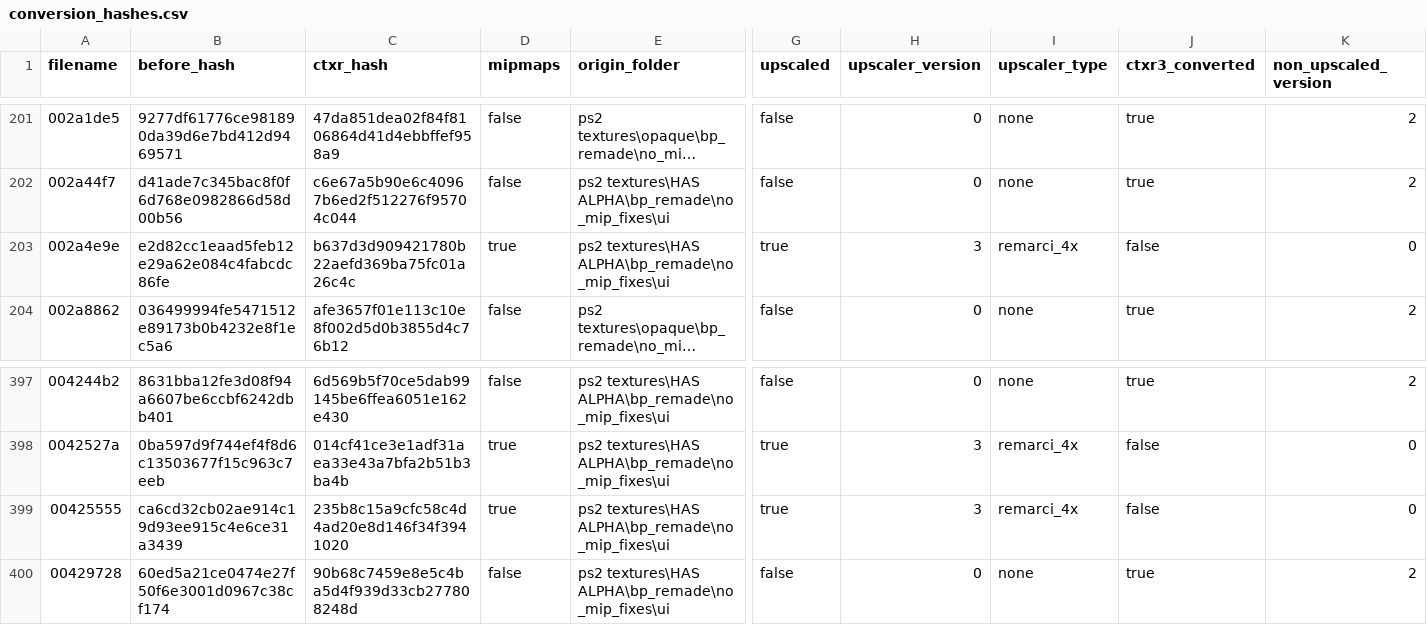
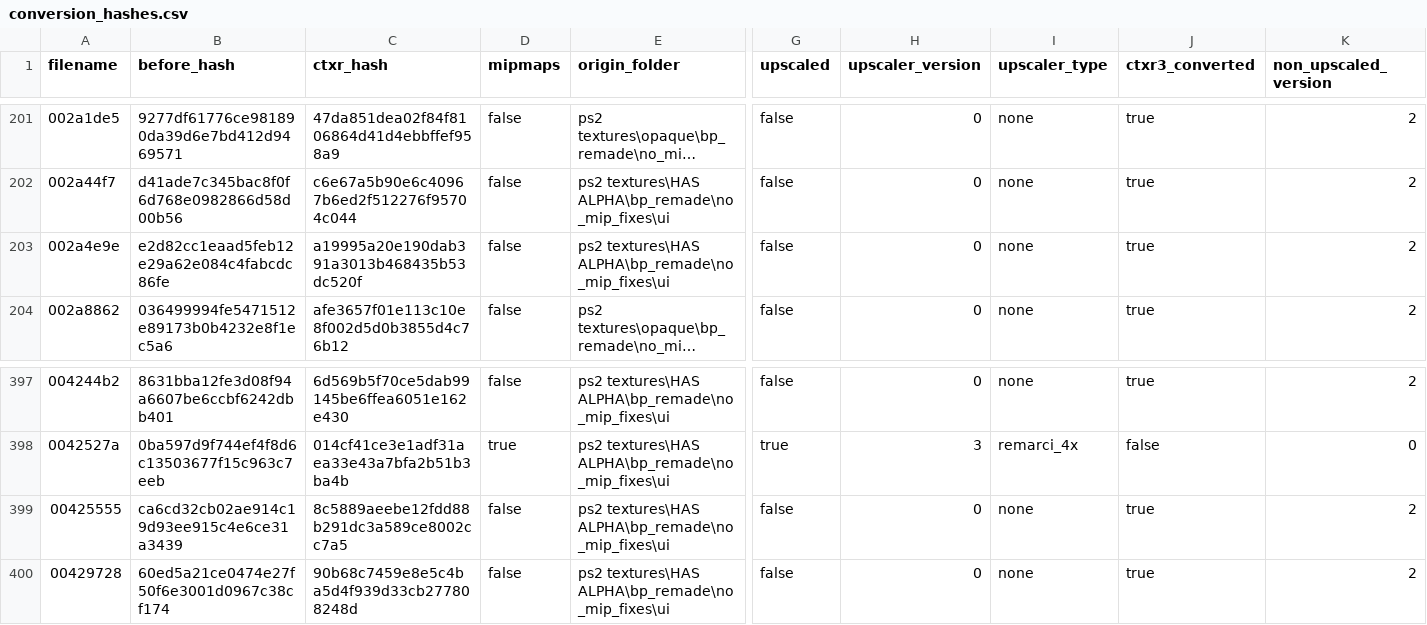
Before and after one commit to ShizCalev/MGS3-Demastered-Subsistence-Edition, a CSV file: Textures/Staging - UI - 4x Upscaled/textures/flatlist/ovr_stm/_win/conversion_hashes.csv, drawn as a sheet; only a part is shown, gaps mark what is left out; long unchanged cells end in …; the diff names each change by its address in the sheet, - before the commit and + after, or states it on an @@ line.

```diff
--- a/Textures/Staging - UI - 4x Upscaled/textures/flatlist/ovr_stm/_win/conversion_hashes.csv
+++ b/Textures/Staging - UI - 4x Upscaled/textures/flatlist/ovr_stm/_win/conversion_hashes.csv
-C203 (ctxr_hash): b637d3d909421780b22aefd369ba75fc01a26c4c
+C203 (ctxr_hash): a19995a20e190dab391a3013b468435b53dc520f
-D203 (mipmaps): true
+D203 (mipmaps): false
-G203 (upscaled): true
+G203 (upscaled): false
-H203 (upscaler_version): 3
+H203 (upscaler_version): 0
-I203 (upscaler_type): remarci_4x
+I203 (upscaler_type): none
-J203 (ctxr3_converted): false
+J203 (ctxr3_converted): true
-K203 (non_upscaled_version): 0
+K203 (non_upscaled_version): 2
-C399 (ctxr_hash): 235b8c15a9cfc58c4d4ad20e8d146f34f3941020
+C399 (ctxr_hash): 8c5889aeebe12fdd88b291dc3a589ce8002cc7a5
-D399 (mipmaps): true
+D399 (mipmaps): false
-G399 (upscaled): true
+G399 (upscaled): false
-H399 (upscaler_version): 3
+H399 (upscaler_version): 0
-I399 (upscaler_type): remarci_4x
+I399 (upscaler_type): none
-J399 (ctxr3_converted): false
+J399 (ctxr3_converted): true
-K399 (non_upscaled_version): 0
+K399 (non_upscaled_version): 2
```
Also changed, not shown: Textures/Staging - 2x Upscaled/textures/flatlist/ovr_stm/ovr_us/_win/conversion_hashes.csv, Textures/Staging - 4x Upscaled/textures/flatlist/ovr_stm/ovr_eu/_win/conversion_hashes.csv, 13 other files.
